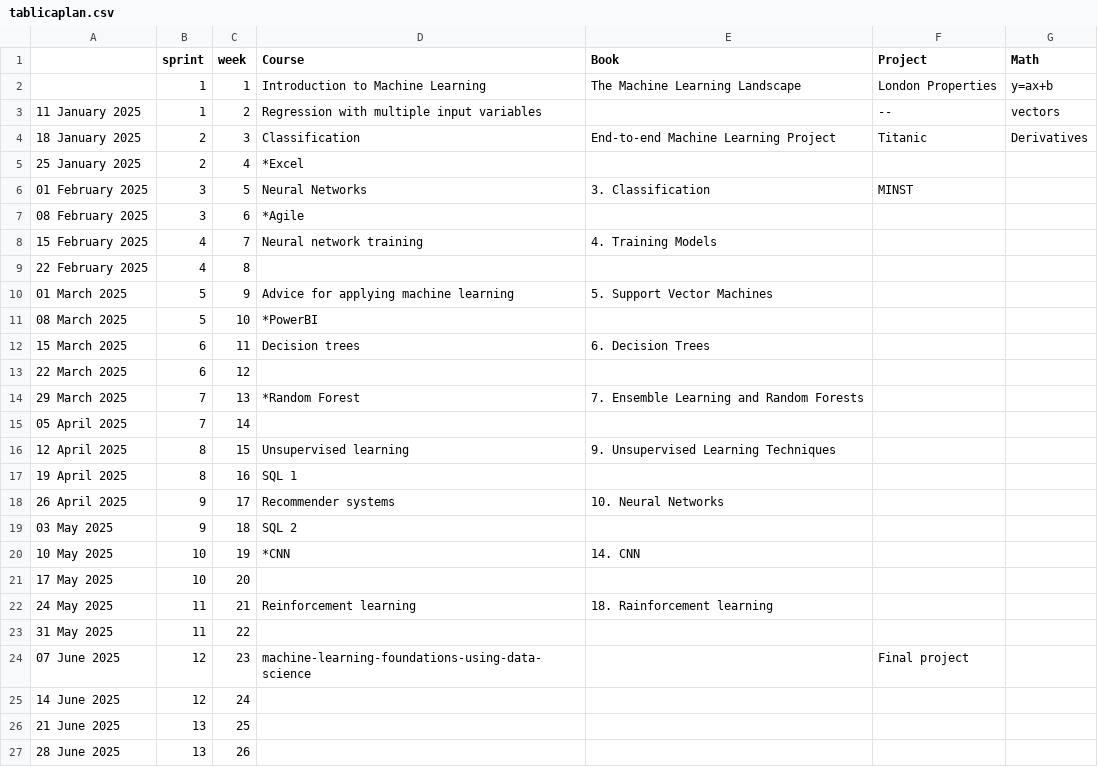
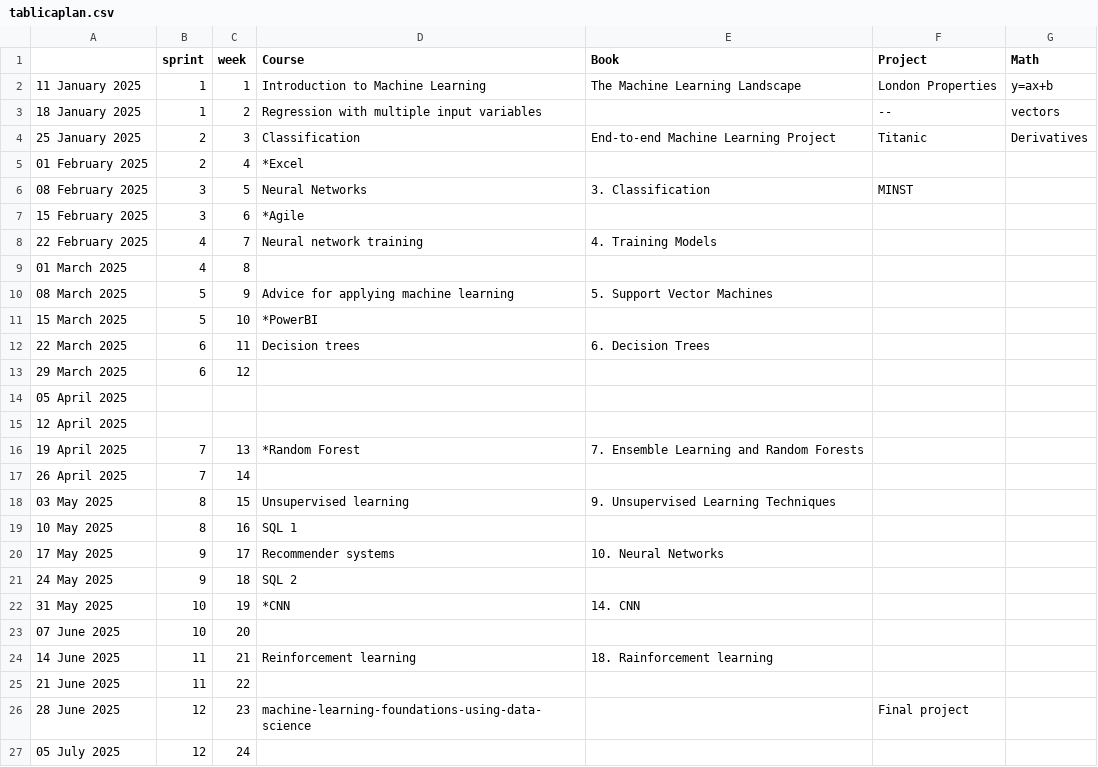
Before and after one commit to TaniaAsh/IgniteML, a CSV file: tablicaplan.csv, drawn as a sheet.

Commit message:
with holidays

```diff
--- a/tablicaplan.csv
+++ b/tablicaplan.csv
@@ -1,27 +1,27 @@
 ,sprint,week,Course,Book,Project,Math
-,1,1,Introduction to Machine Learning,The Machine Learning Landscape,London Properties,y=ax+b
-11 January 2025,1,2,Regression with multiple input variables,,--,vectors
-18 January 2025,2,3,Classification,End-to-end Machine Learning Project,Titanic,Derivatives
-25 January 2025,2,4,*Excel,,,
-01 February 2025,3,5,Neural Networks,3. Classification,MINST,
-08 February 2025,3,6,*Agile,,,
-15 February 2025,4,7,Neural network training,4. Training Models,,
-22 February 2025,4,8,,,,
-01 March 2025,5,9,Advice for applying machine learning,5. Support Vector Machines,,
-08 March 2025,5,10,*PowerBI,,,
-15 March 2025,6,11,Decision trees,6. Decision Trees,,
-22 March 2025,6,12,,,,
-29 March 2025,7,13,*Random Forest,7. Ensemble Learning and Random Forests,,
-05 April 2025,7,14,,,,
-12 April 2025,8,15,Unsupervised learning,9. Unsupervised Learning Techniques,,
-19 April 2025,8,16,SQL 1,,,
-26 April 2025,9,17,Recommender systems,10. Neural Networks,,
-03 May 2025,9,18,SQL 2,,,
-10 May 2025,10,19,*CNN,14. CNN,,
-17 May 2025,10,20,,,,
-24 May 2025,11,21,Reinforcement learning,18. Rainforcement learning,,
-31 May 2025,11,22,,,,
-07 June 2025,12,23,machine-learning-foundations-using-data-science,,Final project,
-14 June 2025,12,24,,,,
-21 June 2025,13,25,,,,
-28 June 2025,13,26,,,,
+11 January 2025,1,1,Introduction to Machine Learning,The Machine Learning Landscape,London Properties,y=ax+b
+18 January 2025,1,2,Regression with multiple input variables,,--,vectors
+25 January 2025,2,3,Classification,End-to-end Machine Learning Project,Titanic,Derivatives
+01 February 2025,2,4,*Excel,,,
+08 February 2025,3,5,Neural Networks,3. Classification,MINST,
+15 February 2025,3,6,*Agile,,,
+22 February 2025,4,7,Neural network training,4. Training Models,,
+01 March 2025,4,8,,,,
+08 March 2025,5,9,Advice for applying machine learning,5. Support Vector Machines,,
+15 March 2025,5,10,*PowerBI,,,
+22 March 2025,6,11,Decision trees,6. Decision Trees,,
+29 March 2025,6,12,,,,
+05 April 2025,,,,,,
+12 April 2025,,,,,,
+19 April 2025,7,13,*Random Forest,7. Ensemble Learning and Random Forests,,
+26 April 2025,7,14,,,,
+03 May 2025,8,15,Unsupervised learning,9. Unsupervised Learning Techniques,,
+10 May 2025,8,16,SQL 1,,,
+17 May 2025,9,17,Recommender systems,10. Neural Networks,,
+24 May 2025,9,18,SQL 2,,,
+31 May 2025,10,19,*CNN,14. CNN,,
+07 June 2025,10,20,,,,
+14 June 2025,11,21,Reinforcement learning,18. Rainforcement learning,,
+21 June 2025,11,22,,,,
+28 June 2025,12,23,machine-learning-foundations-using-data-science,,Final project,
+05 July 2025,12,24,,,,
```
